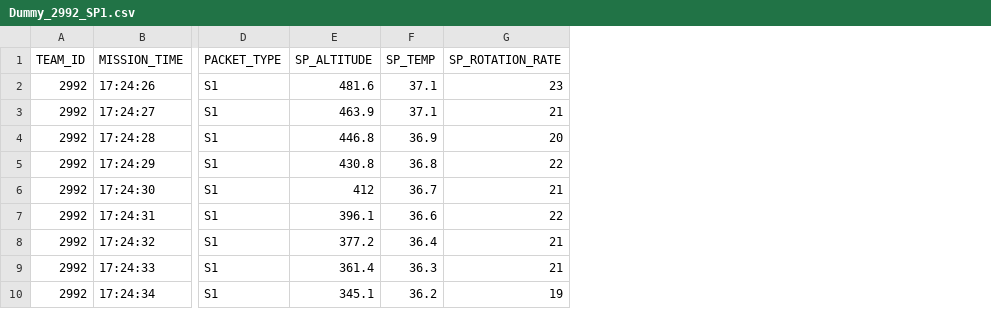
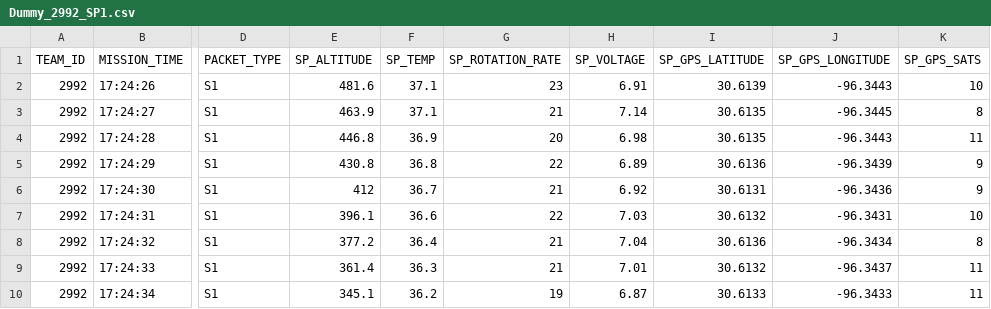
Before and after one commit to TAMU-CanSat/CANSAT2021, a CSV file: GCS/datafiles/Dummy_2992_SP1.csv, drawn as a sheet; only a part is shown, gaps mark what is left out; the diff names each change by its address in the sheet, - before the commit and + after, or states it on an @@ line.

Commit message:
Major GUI overhall + Organization
GUI updated with all graphs for new sensors, extra labels
Added flight_data_writer.py to simulate incoming telemetry
Performance improvement by not using matplotlib animation and tkinter.window.mainloop(), manually using tkinter.window.update() after processing instead
Moved some files around for better organization

```diff
--- a/GCS/datafiles/Dummy_2992_SP1.csv
+++ b/GCS/datafiles/Dummy_2992_SP1.csv
+column H (SP_VOLTAGE), rows 2-10: 6.91 | 7.14 | 6.98 | 6.89 | 6.92 | 7.03 | 7.04 | 7.01 | 6.87
+column I (SP_GPS_LATITUDE), rows 2-10: 30.6139 | 30.6135 | 30.6135 | 30.6136 | 30.6131 | 30.6132 | 30.6136 | 30.6132 | 30.6133
+column J (SP_GPS_LONGITUDE), rows 2-10: -96.3443 | -96.3445 | -96.3443 | -96.3439 | -96.3436 | -96.3431 | -96.3434 | -96.3437 | -96.3433
+column K (SP_GPS_SATS), rows 2-10: 10 | 8 | 11 | 9 | 9 | 10 | 8 | 11 | 11
```
Also changed, not shown: GCS/datafiles/Dummy_2992_C.csv, GCS/datafiles/Dummy_2992_SP2.csv, 23 other files.
